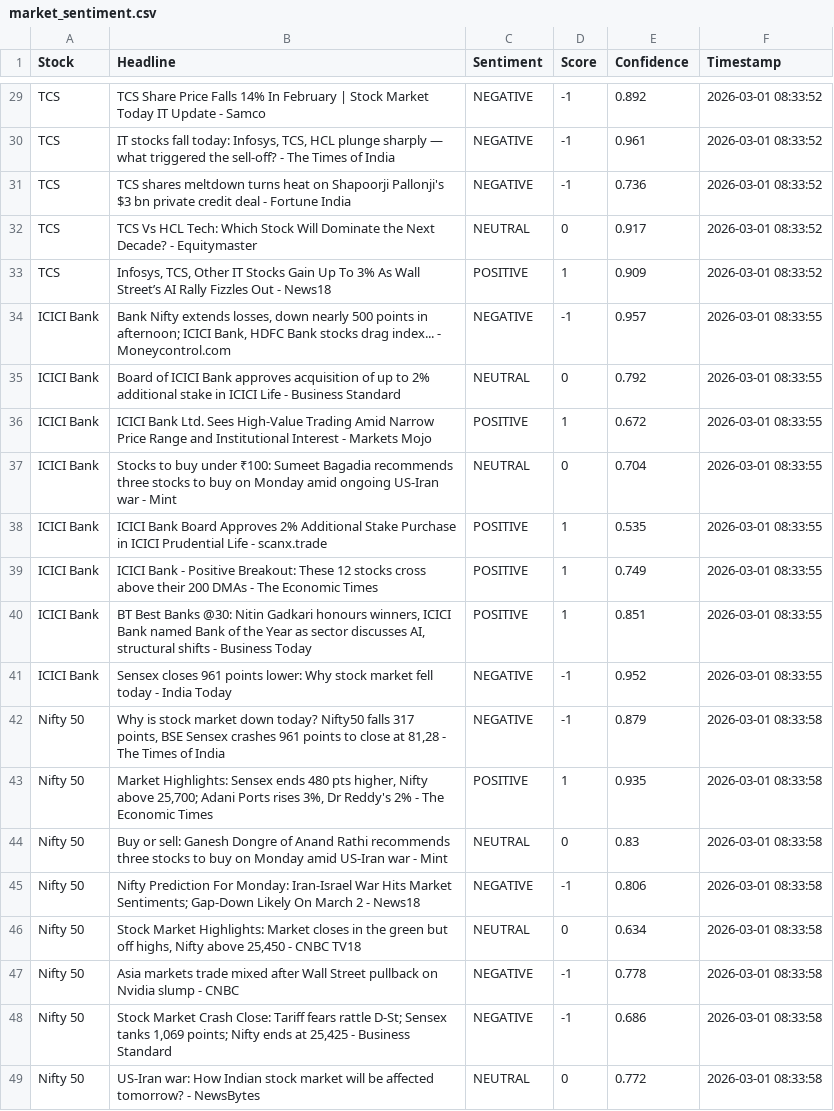
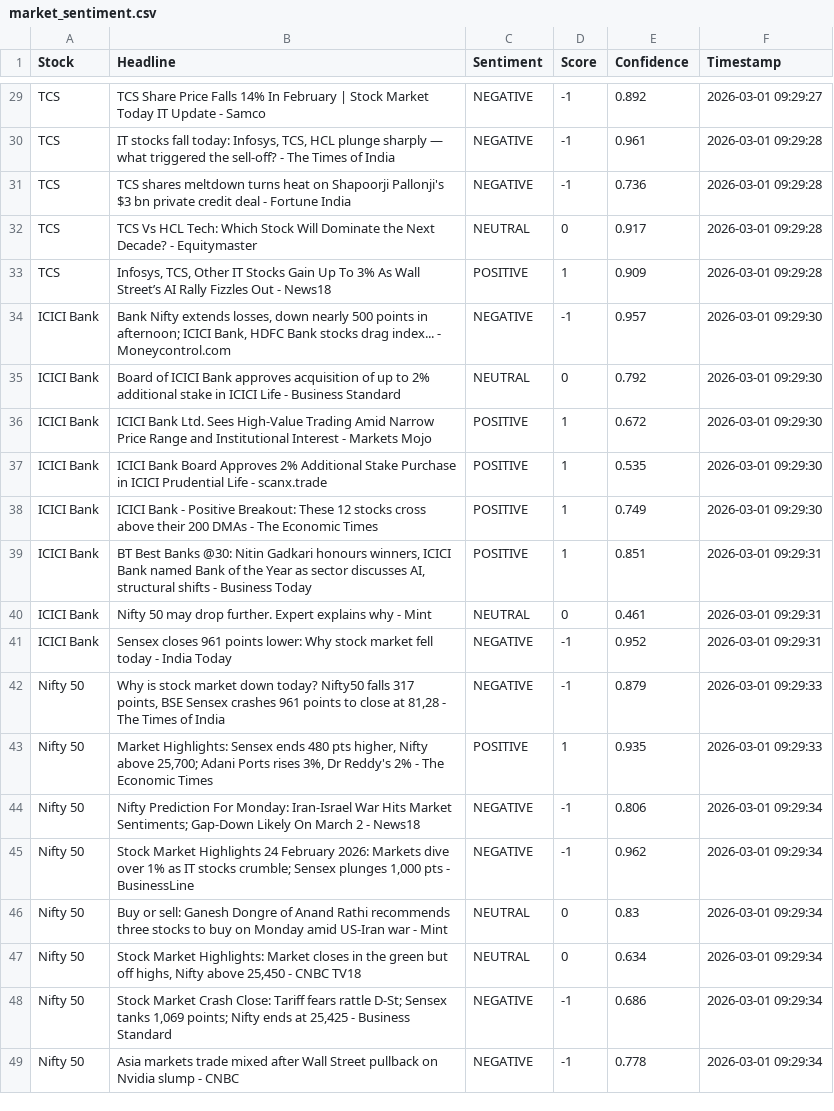
Before and after one commit to mister-raj/market-sentiment-terminal, a CSV file: market_sentiment.csv, drawn as a sheet; only a part is shown, gaps mark what is left out; removed rows and columns are numbered as before the commit, all else as after; the diff covers the shown part only; the diff names each change by its address in the sheet, - before the commit and + after, or states it on an @@ line.

```diff
--- a/market_sentiment.csv
+++ b/market_sentiment.csv
-F29 (Timestamp): 2026-03-01 08:33:52
+F29 (Timestamp): 2026-03-01 09:29:27
-F30:F33 (Timestamp): 2026-03-01 08:33:52
+F30:F33 (Timestamp): 2026-03-01 09:29:28
-F34:F36 (Timestamp): 2026-03-01 08:33:55
+F34:F36 (Timestamp): 2026-03-01 09:29:30
-row 37: ICICI Bank | Stocks to buy under ₹100: Sumeet Bagadia recommends three stocks to buy on Monday amid ongoing US-Iran war - Mint | NEUTRAL | 0 | 0.704 | 2026-03-01 08:33:55
-F37:F38 (Timestamp): 2026-03-01 08:33:55
+F37:F38 (Timestamp): 2026-03-01 09:29:30
-F39 (Timestamp): 2026-03-01 08:33:55
+F39 (Timestamp): 2026-03-01 09:29:31
+row 40: ICICI Bank | Nifty 50 may drop further. Expert explains why - Mint | NEUTRAL | 0 | 0.461 | 2026-03-01 09:29:31
-F41 (Timestamp): 2026-03-01 08:33:55
+F41 (Timestamp): 2026-03-01 09:29:31
-F42:F43 (Timestamp): 2026-03-01 08:33:58
+F42:F43 (Timestamp): 2026-03-01 09:29:33
-row 44: Nifty 50 | Buy or sell: Ganesh Dongre of Anand Rathi recommends three stocks to buy on Monday amid US-Iran war - Mint | NEUTRAL | 0 | 0.83 | 2026-03-01 08:33:58
-F44 (Timestamp): 2026-03-01 08:33:58
+F44 (Timestamp): 2026-03-01 09:29:34
+row 45: Nifty 50 | Stock Market Highlights 24 February 2026: Markets dive over 1% as IT stocks crumble; Sensex plunges 1,000 pts - BusinessLine | NEGATIVE | -1 | 0.962 | 2026-03-01 09:29:34
+row 46: Nifty 50 | Buy or sell: Ganesh Dongre of Anand Rathi recommends three stocks to buy on Monday amid US-Iran war - Mint | NEUTRAL | 0 | 0.83 | 2026-03-01 09:29:34
-F47:F49 (Timestamp): 2026-03-01 08:33:58
+F47:F49 (Timestamp): 2026-03-01 09:29:34
-B48 (Headline): Asia markets trade mixed after Wall Street pullback on Nvidia slump - CNBC
+B48 (Headline): Stock Market Crash Close: Tariff fears rattle D-St; Sensex tanks 1,069 points; Nifty ends at 25,425 - Business Standard
-E48 (Confidence): 0.778
+E48 (Confidence): 0.686
-B49 (Headline): Stock Market Crash Close: Tariff fears rattle D-St; Sensex tanks 1,069 points; Nifty ends at 25,425 - Business Standard
+B49 (Headline): Asia markets trade mixed after Wall Street pullback on Nvidia slump - CNBC
-E49 (Confidence): 0.686
+E49 (Confidence): 0.778
-row 49: Nifty 50 | US-Iran war: How Indian stock market will be affected tomorrow? - NewsBytes | NEUTRAL | 0 | 0.772 | 2026-03-01 08:33:58
```
Also changed, not shown: 1 added row, 1 removed row and 30 edited cells elsewhere in this file.
